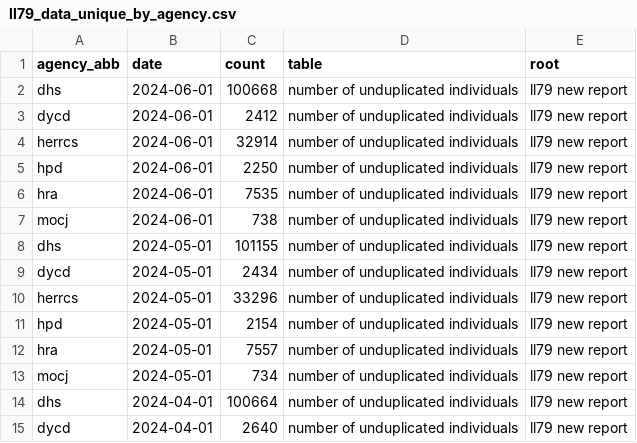
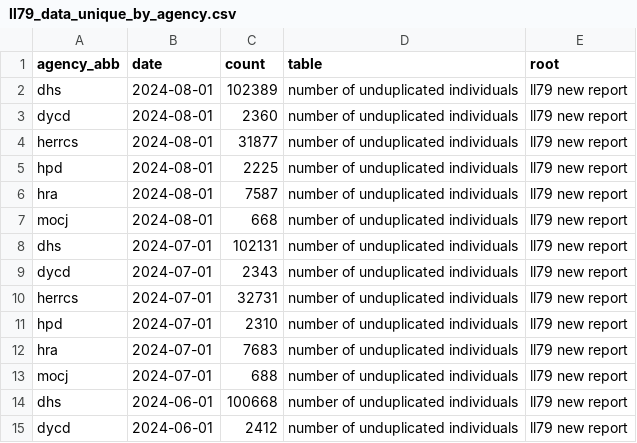
Before and after one commit to anesta95/nyc_shelter_count, a CSV file: data/ll79_data_unique_by_agency.csv, drawn as a sheet; only a part is shown; the shorter side is filled out with more unchanged rows; the diff names each change by its address in the sheet, - before the commit and + after, or states it on an @@ line.

```diff
--- a/data/ll79_data_unique_by_agency.csv
+++ b/data/ll79_data_unique_by_agency.csv
+row 2: dhs | 2024-08-01 | 102389 | number of unduplicated individuals | ll79 new report
+row 3: dycd | 2024-08-01 | 2360 | number of unduplicated individuals | ll79 new report
+row 4: herrcs | 2024-08-01 | 31877 | number of unduplicated individuals | ll79 new report
+row 5: hpd | 2024-08-01 | 2225 | number of unduplicated individuals | ll79 new report
+row 6: hra | 2024-08-01 | 7587 | number of unduplicated individuals | ll79 new report
+row 7: mocj | 2024-08-01 | 668 | number of unduplicated individuals | ll79 new report
+row 8: dhs | 2024-07-01 | 102131 | number of unduplicated individuals | ll79 new report
+row 9: dycd | 2024-07-01 | 2343 | number of unduplicated individuals | ll79 new report
+row 10: herrcs | 2024-07-01 | 32731 | number of unduplicated individuals | ll79 new report
+row 11: hpd | 2024-07-01 | 2310 | number of unduplicated individuals | ll79 new report
+row 12: hra | 2024-07-01 | 7683 | number of unduplicated individuals | ll79 new report
+row 13: mocj | 2024-07-01 | 688 | number of unduplicated individuals | ll79 new report
```
Also changed, not shown: 1 other file.
